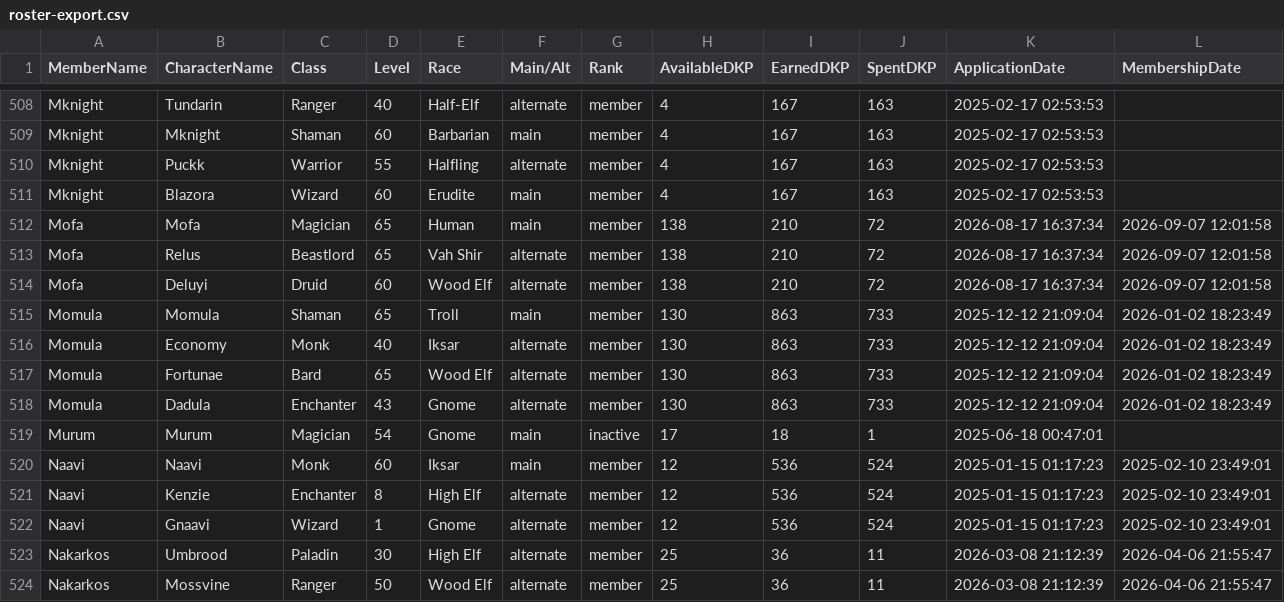
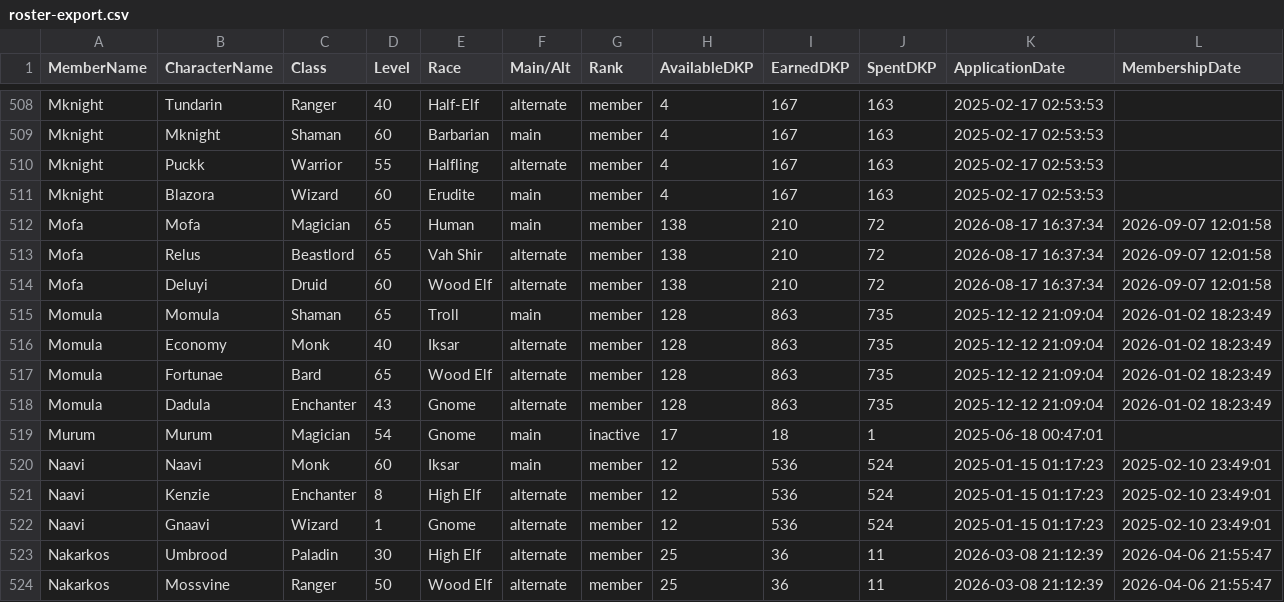
Before and after one commit to Larcen22/Axiom-DKP2, a CSV file: roster-export.csv, drawn as a sheet; only a part is shown, gaps mark what is left out.

Commit message:
Auto data sync: loot.json, roster-export.csv, users.json (2026-11-01 16:56 UTC)

```diff
--- a/roster-export.csv
+++ b/roster-export.csv
@@ -514,6 +514,6 @@ Mofa,Relus,Beastlord,65,Vah Shir,alternate,member,138,210,72,2026-08-17 16:37:34
 Mofa,Deluyi,Druid,60,Wood Elf,alternate,member,138,210,72,2026-08-17 16:37:34,2026-09-07 12:01:58
-Momula,Momula,Shaman,65,Troll,main,member,130,863,733,2025-12-12 21:09:04,2026-01-02 18:23:49
-Momula,Economy,Monk,40,Iksar,alternate,member,130,863,733,2025-12-12 21:09:04,2026-01-02 18:23:49
-Momula,Fortunae,Bard,65,Wood Elf,alternate,member,130,863,733,2025-12-12 21:09:04,2026-01-02 18:23:49
-Momula,Dadula,Enchanter,43,Gnome,alternate,member,130,863,733,2025-12-12 21:09:04,2026-01-02 18:23:49
+Momula,Momula,Shaman,65,Troll,main,member,128,863,735,2025-12-12 21:09:04,2026-01-02 18:23:49
+Momula,Economy,Monk,40,Iksar,alternate,member,128,863,735,2025-12-12 21:09:04,2026-01-02 18:23:49
+Momula,Fortunae,Bard,65,Wood Elf,alternate,member,128,863,735,2025-12-12 21:09:04,2026-01-02 18:23:49
+Momula,Dadula,Enchanter,43,Gnome,alternate,member,128,863,735,2025-12-12 21:09:04,2026-01-02 18:23:49
 Murum,Murum,Magician,54,Gnome,main,inactive,17,18,1,2025-06-18 00:47:01,
```
Also changed, not shown: 2 other files.
